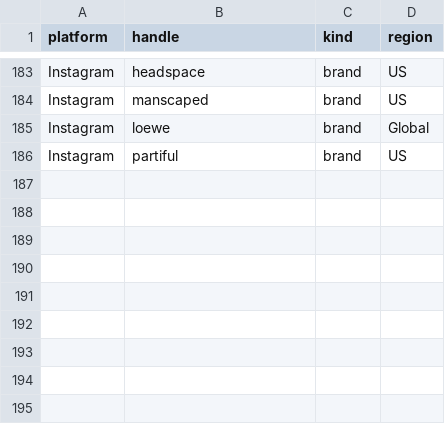
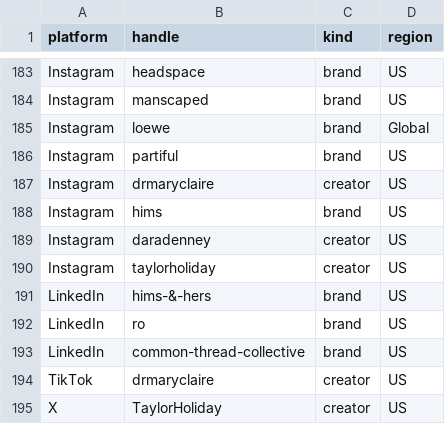
Before and after one commit to daminisolanki1309-netizen/tagadasocials, a CSV file: tagada/notion/db/watchlist-creative.csv, drawn as a sheet; only a part is shown, gaps mark what is left out.

```diff
--- a/tagada/notion/db/watchlist-creative.csv
+++ b/tagada/notion/db/watchlist-creative.csv
@@ -186 +186,10 @@ Instagram,loewe,brand,Global
 Instagram,partiful,brand,US
+Instagram,drmaryclaire,creator,US
+Instagram,hims,brand,US
+Instagram,daradenney,creator,US
+Instagram,taylorholiday,creator,US
+LinkedIn,hims-&-hers,brand,US
+LinkedIn,ro,brand,US
+LinkedIn,common-thread-collective,brand,US
+TikTok,drmaryclaire,creator,US
+X,TaylorHoliday,creator,US
```
Also changed, not shown: tagada/feed/handle-failures.tsv, 20 other files.
